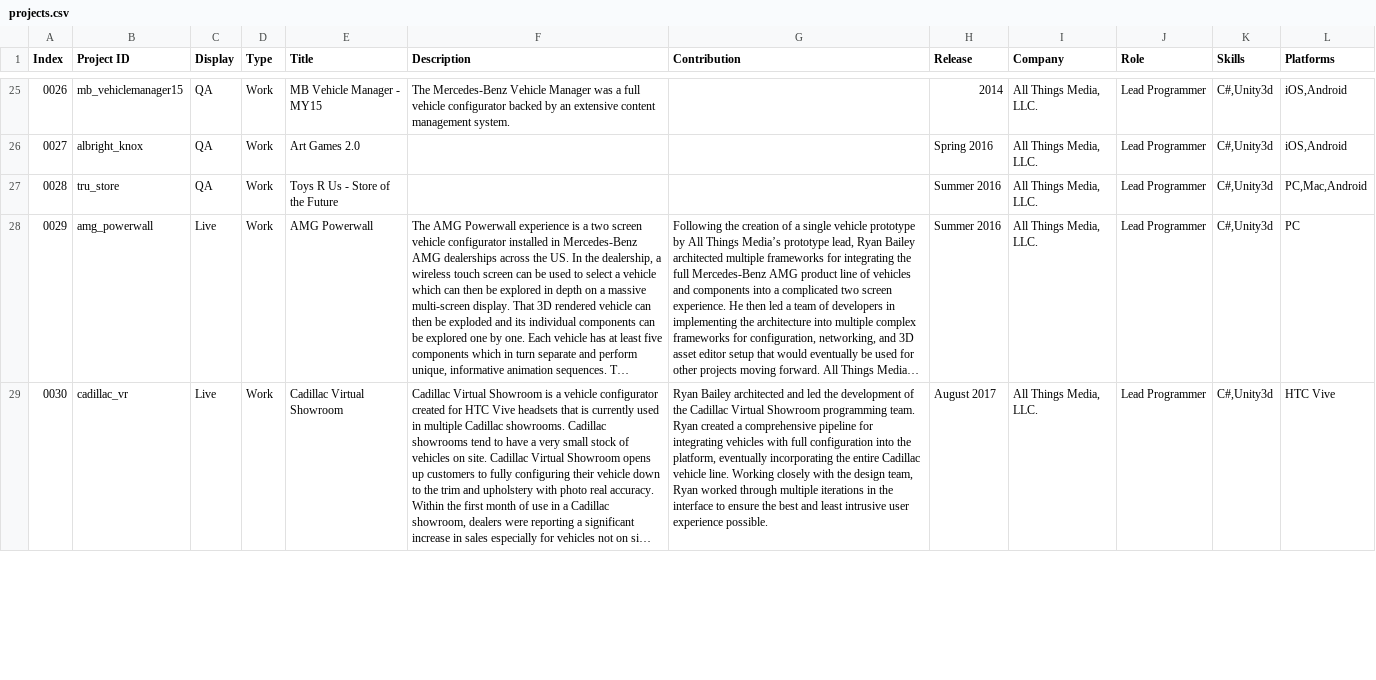
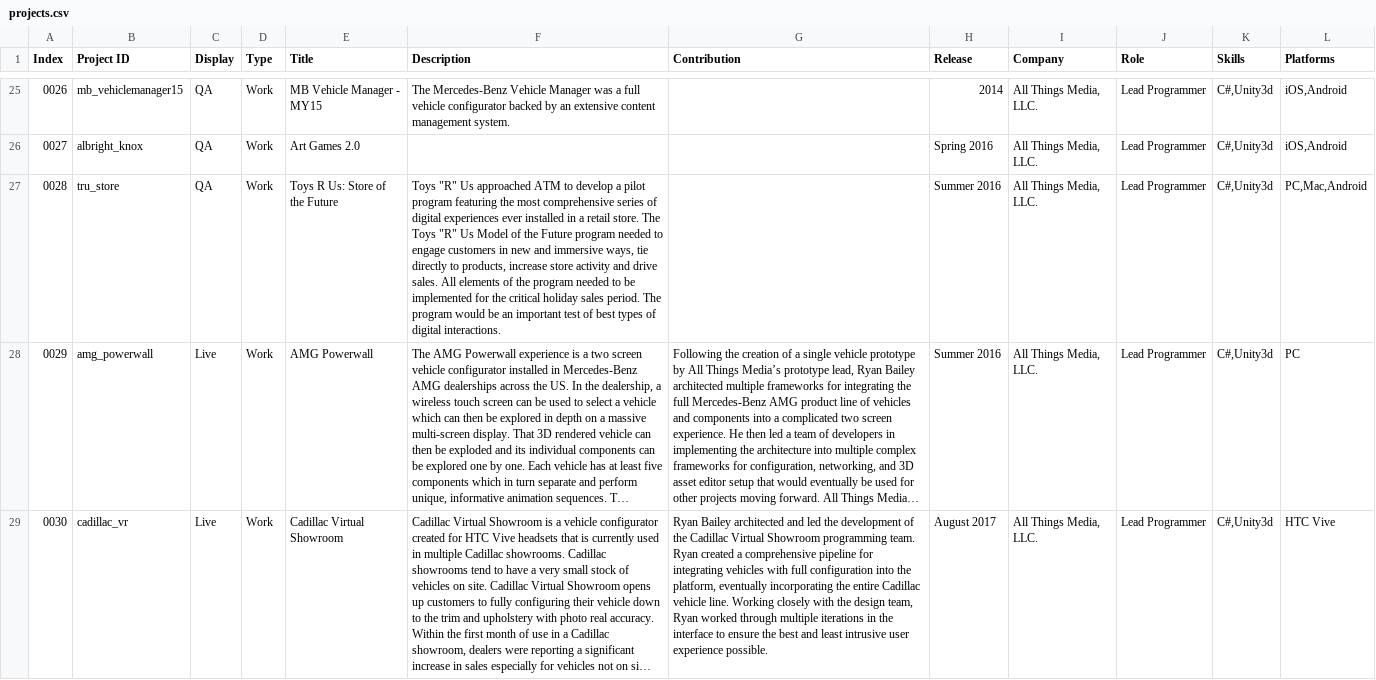
Before and after one commit to ryanfbailey/Portfolio, a CSV file: Assets/StreamingAssets/projects.csv, drawn as a sheet; only a part is shown, gaps mark what is left out; long unchanged cells end in …; the diff names each change by its address in the sheet, - before the commit and + after, or states it on an @@ line.

```diff
--- a/Assets/StreamingAssets/projects.csv
+++ b/Assets/StreamingAssets/projects.csv
-E27 (Title): Toys R Us - Store of the Future
+E27 (Title): Toys R Us: Store of the Future
-F27 (Description): (empty)
+F27 (Description): Toys "R" Us approached ATM to develop a pilot program featuring the most comprehensive series of digital experiences ever installed in a retail store. The Toys "R" Us Model of the Future program needed to engage customers in new and immersive ways, tie directly to products, increase store activity and drive sales. All elements of the program needed to be implemented for the critical holiday sales period. The program would be an important test of best types of digital interactions.
```
Also changed, not shown: Assets/StreamingAssets/gallery.csv, 22 other files.
